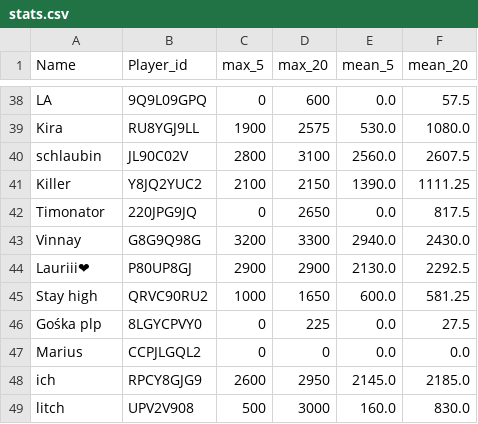
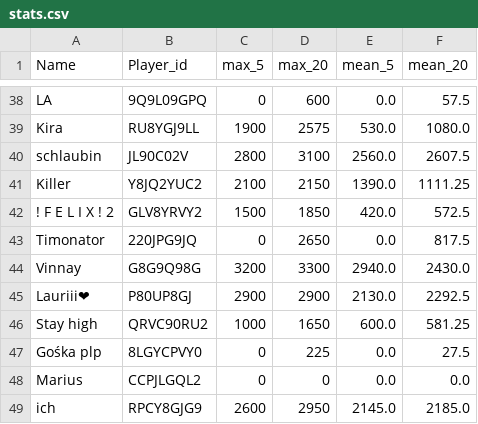
Before and after one commit to FabianL1908/ClashRoyalePerformance, a CSV file: stats.csv, drawn as a sheet; only a part is shown, gaps mark what is left out; the shorter side is filled out with more unchanged rows.

```diff
--- a/stats.csv
+++ b/stats.csv
@@ -41,2 +41,3 @@ schlaubin,JL90C02V,2800,3100,2560.0,2607.5
 Killer,Y8JQ2YUC2,2100,2150,1390.0,1111.25
+! F E L I X ! 2,GLV8YRVY2,1500,1850,420.0,572.5
 Timonator,220JPG9JQ,0,2650,0.0,817.5
```
